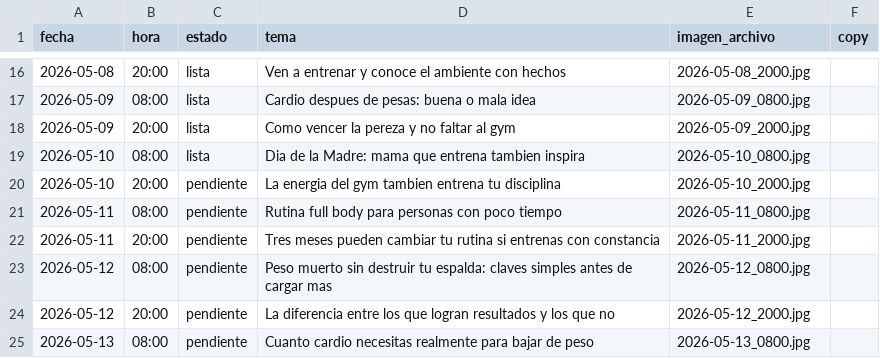
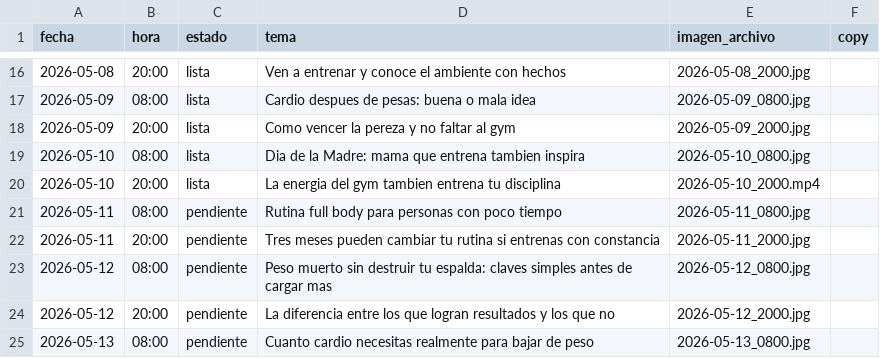
Before and after one commit to mysterrpj/megagym-publicador-incansable, a CSV file: calendario_publicaciones.csv, drawn as a sheet; only a part is shown, gaps mark what is left out.

Commit message:
Agrega prueba de publicaciones con video

```diff
--- a/calendario_publicaciones.csv
+++ b/calendario_publicaciones.csv
@@ -19,3 +19,3 @@ fecha,hora,estado,tema,imagen_archivo,copy
 2026-05-10,08:00,lista,"Dia de la Madre: mama que entrena tambien inspira",2026-05-10_0800.jpg,
-2026-05-10,20:00,pendiente,"La energia del gym tambien entrena tu disciplina",2026-05-10_2000.jpg,
+2026-05-10,20:00,lista,"La energia del gym tambien entrena tu disciplina",2026-05-10_2000.mp4,
 2026-05-11,08:00,pendiente,"Rutina full body para personas con poco tiempo",2026-05-11_0800.jpg,
```
Also changed, not shown: 4 other files.
